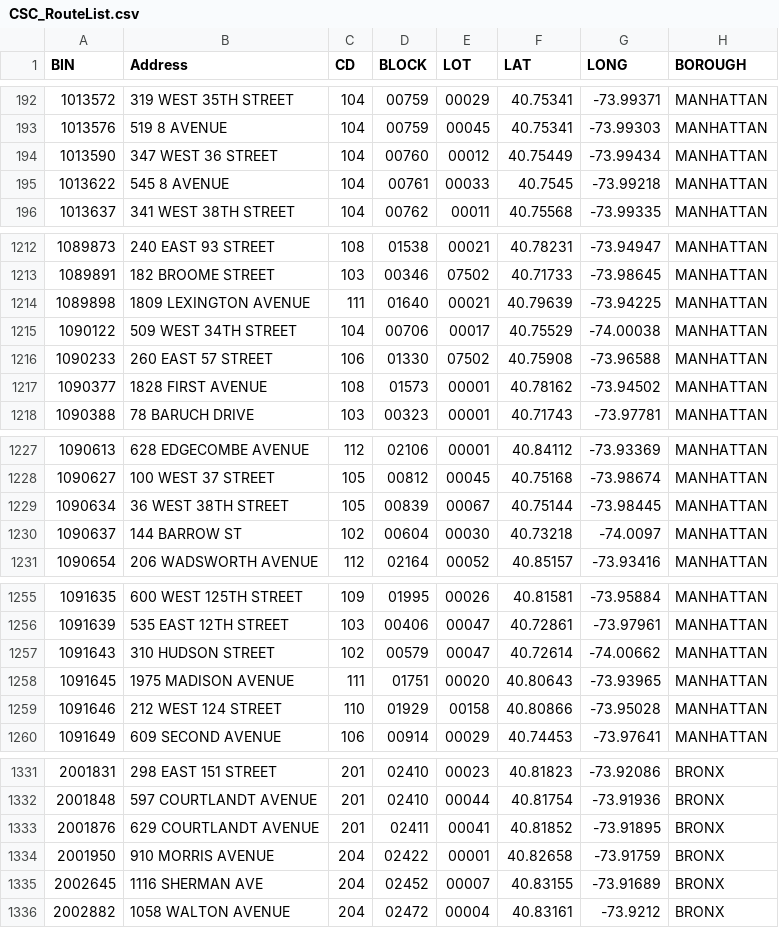
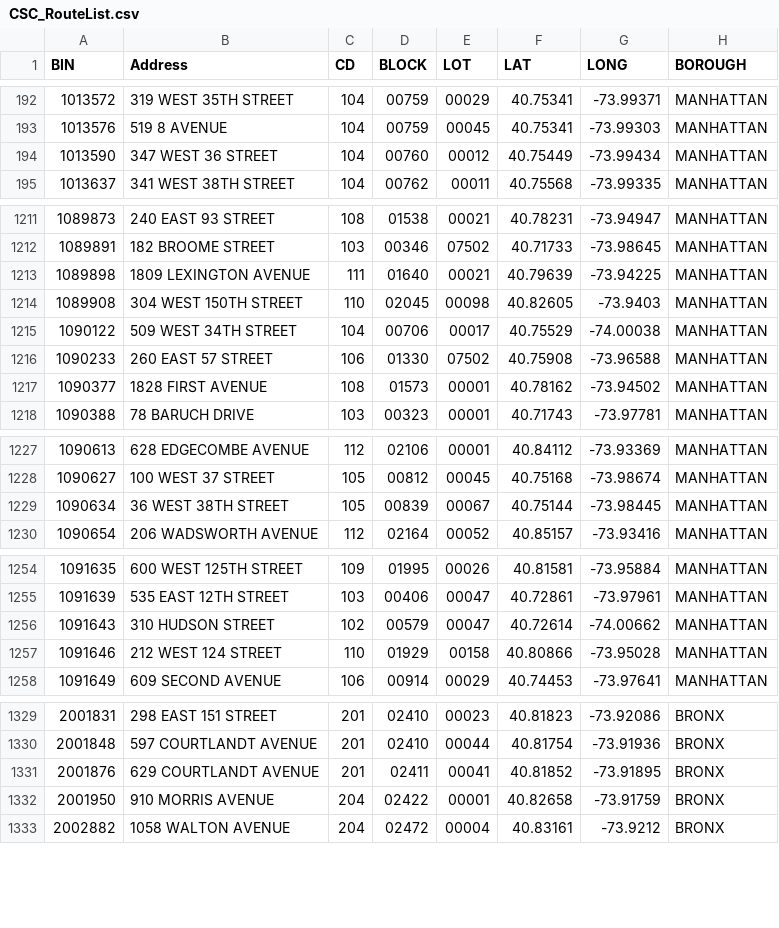
Before and after one commit to NYCDOB/SiteSafety_V2, a CSV file: data/CSC_RouteList.csv, drawn as a sheet; only a part is shown, gaps mark what is left out; removed rows and columns are numbered as before the commit, all else as after; the diff covers the shown part only; the diff names each change by its address in the sheet, - before the commit and + after, or states it on an @@ line.

```diff
--- a/data/CSC_RouteList.csv
+++ b/data/CSC_RouteList.csv
-row 195: 1013622 | 545 8 AVENUE | 104 | 00761 | 00033 | 40.7545 | -73.99218 | MANHATTAN
+row 1214: 1089908 | 304 WEST 150TH STREET | 110 | 02045 | 00098 | 40.82605 | -73.9403 | MANHATTAN
-row 1230: 1090637 | 144 BARROW ST | 102 | 00604 | 00030 | 40.73218 | -74.0097 | MANHATTAN
-row 1258: 1091645 | 1975 MADISON AVENUE | 111 | 01751 | 00020 | 40.80643 | -73.93965 | MANHATTAN
-row 1335: 2002645 | 1116 SHERMAN AVE | 204 | 02452 | 00007 | 40.83155 | -73.91689 | BRONX
```
Also changed, not shown: 4 added rows and 15 removed rows elsewhere in this file, 1 other file.
